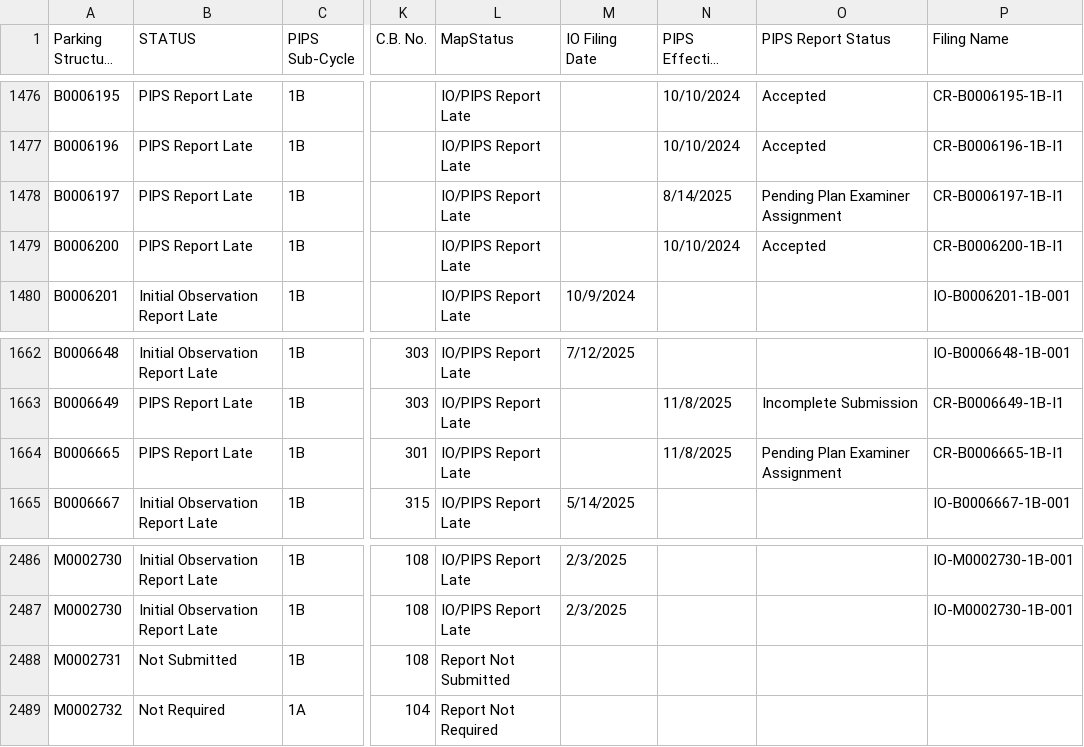
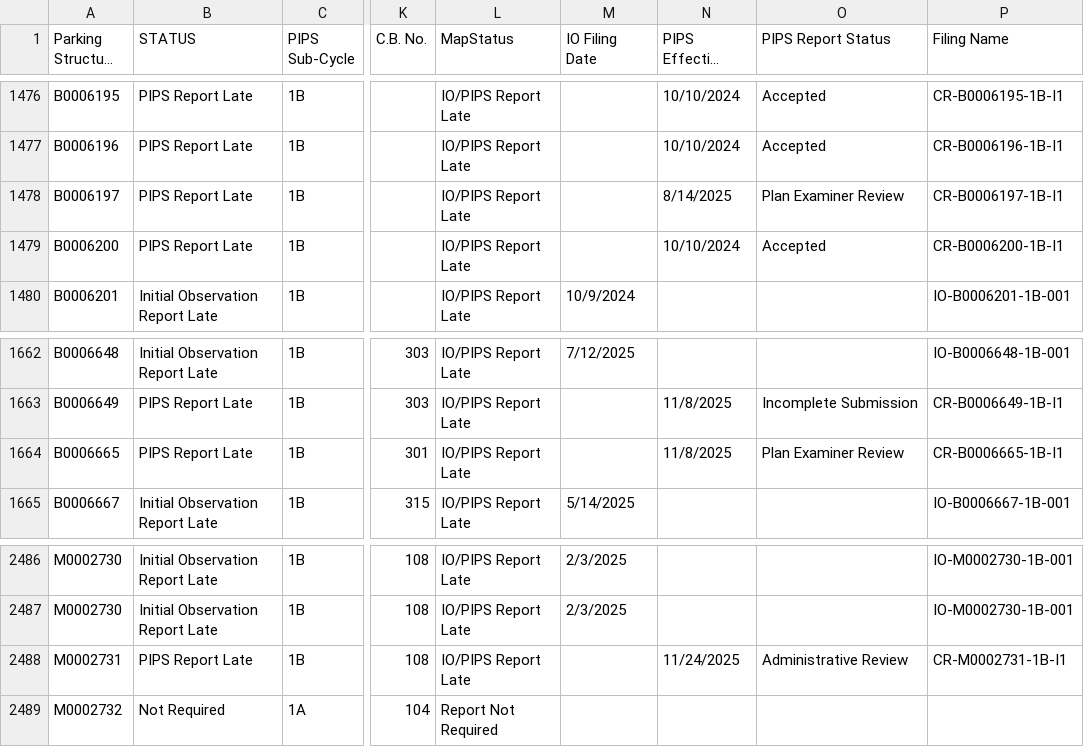
Before and after one commit to NYCDOB/ParkingStructures_InitialObservationReports, a CSV file: data/IO_Status.csv, drawn as a sheet; only a part is shown, gaps mark what is left out; long unchanged cells end in …; the diff names each change by its address in the sheet, - before the commit and + after, or states it on an @@ line.

Commit message:
update from script Tue 11/25/2025  9:20:20.52, 5983 rows

```diff
--- a/data/IO_Status.csv
+++ b/data/IO_Status.csv
-O1478 (PIPS Report Status): Pending Plan Examiner Assignment
+O1478 (PIPS Report Status): Plan Examiner Review
-O1664 (PIPS Report Status): Pending Plan Examiner Assignment
+O1664 (PIPS Report Status): Plan Examiner Review
-B2488 (STATUS): Not Submitted
+B2488 (STATUS): PIPS Report Late
-L2488 (MapStatus): Report Not Submitted
+L2488 (MapStatus): IO/PIPS Report Late
-N2488 (PIPS Effective Filing Date): (empty)
+N2488 (PIPS Effective Filing Date): 11/24/2025
-O2488 (PIPS Report Status): (empty)
+O2488 (PIPS Report Status): Administrative Review
-P2488 (Filing Name): (empty)
+P2488 (Filing Name): CR-M0002731-1B-I1
```
